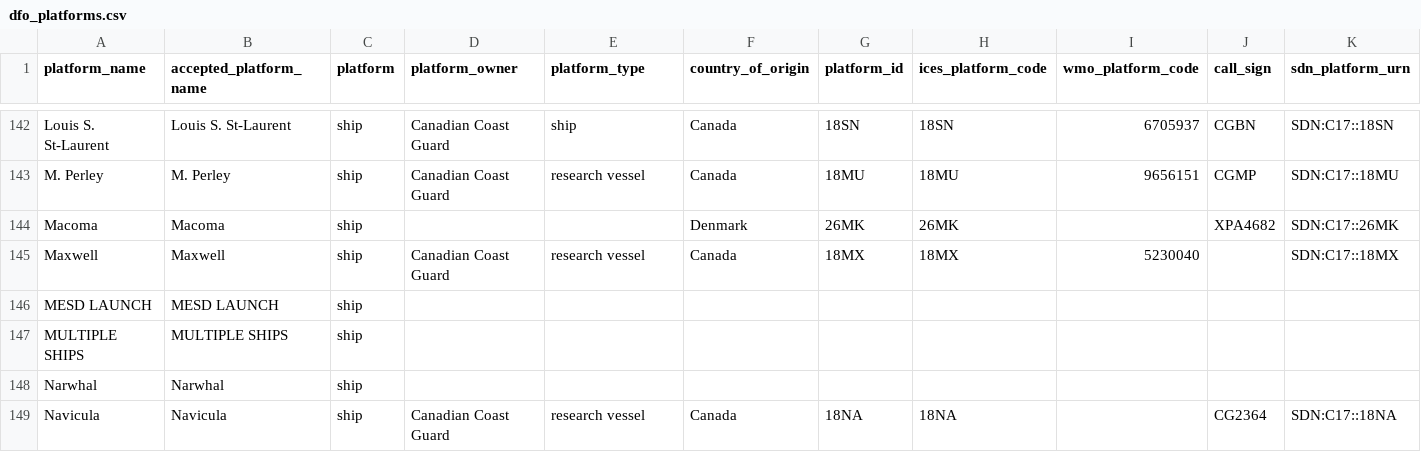
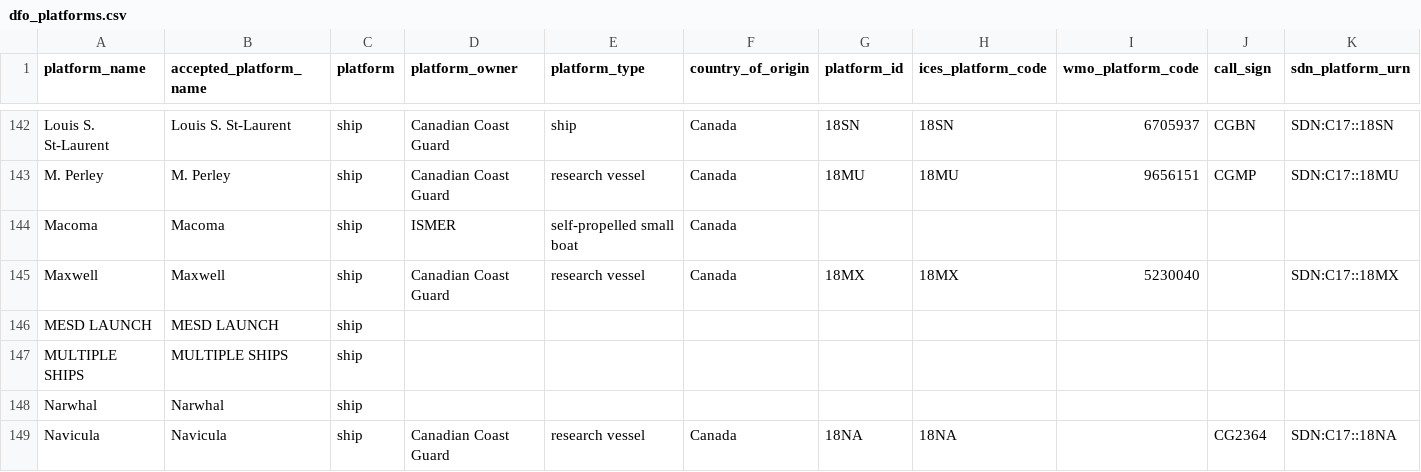
Before and after one commit to cioos-siooc/ocean-data-parser, a CSV file: ocean_data_parser/vocabularies/dfo_platforms.csv, drawn as a sheet; only a part is shown, gaps mark what is left out; the diff names each change by its address in the sheet, - before the commit and + after, or states it on an @@ line.

Commit message:
fix ISMER Macoma platform

```diff
--- a/ocean_data_parser/vocabularies/dfo_platforms.csv
+++ b/ocean_data_parser/vocabularies/dfo_platforms.csv
-D144 (platform_owner): (empty)
+D144 (platform_owner): ISMER
-E144 (platform_type): (empty)
+E144 (platform_type): self-propelled small boat
-F144 (country_of_origin): Denmark
+F144 (country_of_origin): Canada
-G144 (platform_id): 26MK
+G144 (platform_id): (empty)
-H144 (ices_platform_code): 26MK
+H144 (ices_platform_code): (empty)
-J144 (call_sign): XPA4682
+J144 (call_sign): (empty)
-K144 (sdn_platform_urn): SDN:C17::26MK
+K144 (sdn_platform_urn): (empty)
```
